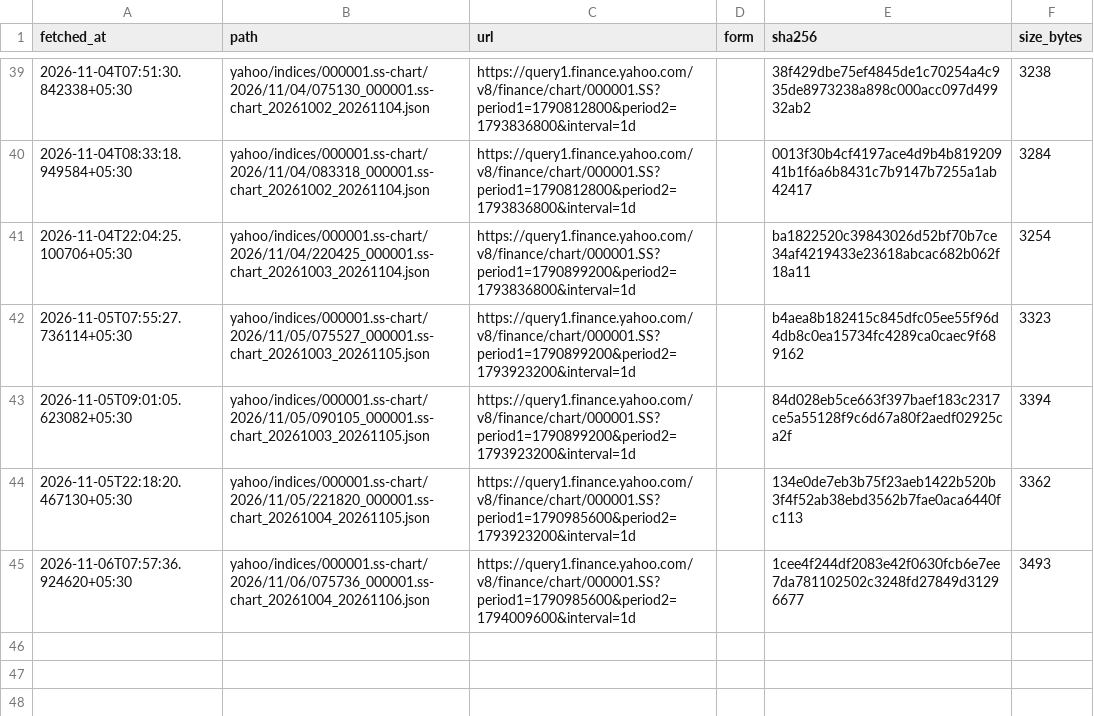
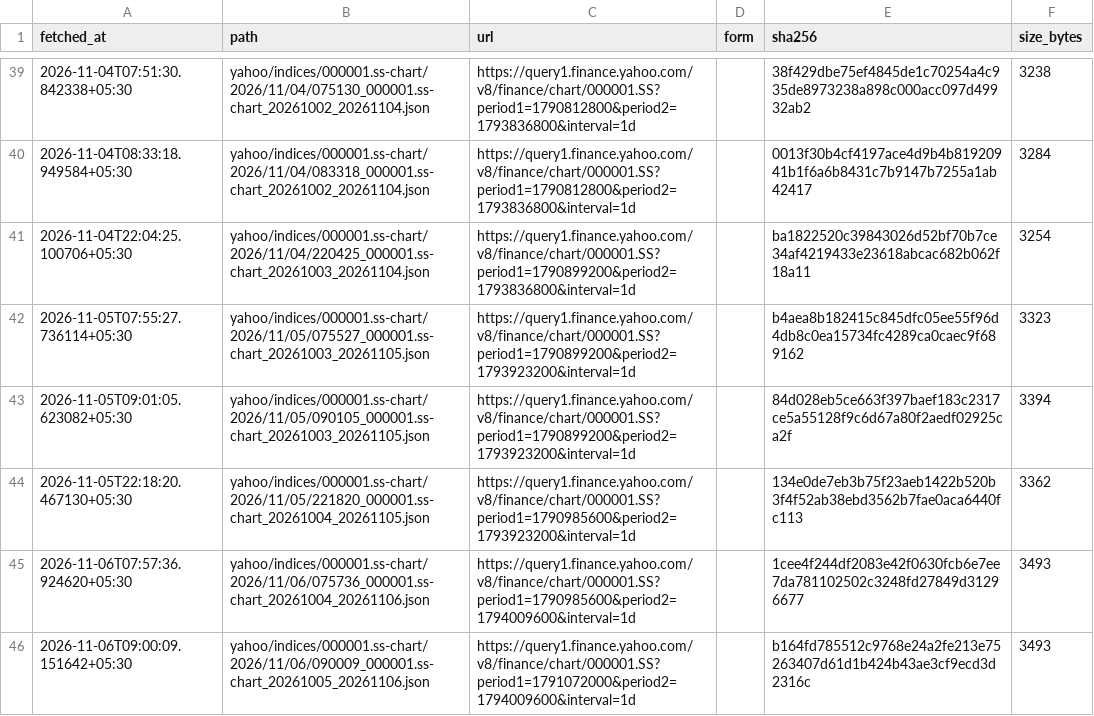
Before and after one commit to exepex/omenix-ingestion, a CSV file: research/data/manifests/global-cues/sse_composite_yahoo.csv, drawn as a sheet; only a part is shown, gaps mark what is left out.

```diff
--- a/research/data/manifests/global-cues/sse_composite_yahoo.csv
+++ b/research/data/manifests/global-cues/sse_composite_yahoo.csv
@@ -45 +45,2 @@ fetched_at,path,url,form,sha256,size_bytes
 2026-11-06T07:57:36.924620+05:30,yahoo/indices/000001.ss-chart/2026/11/06/075736_000001.ss-chart_20261004_20261106.json,https://query1.finance.yahoo.com/v8/finance/chart/000001.SS?period1=1790985600&period2=1794009600&interval=1d,,1cee4f244df2083e42f0630fcb6e7ee7da781102502c3248fd27849d31296677,3493
+2026-11-06T09:00:09.151642+05:30,yahoo/indices/000001.ss-chart/2026/11/06/090009_000001.ss-chart_20261005_20261106.json,https://query1.finance.yahoo.com/v8/finance/chart/000001.SS?period1=1791072000&period2=1794009600&interval=1d,,b164fd785512c9768e24a2fe213e75263407d61d1b424b43ae3cf9ecd3d2316c,3493
```
Also changed, not shown: research/data/manifests/global-cues/eurostoxx50_yahoo.csv, research/data/manifests/global-cues/sse_composite.csv, 18 other files.
